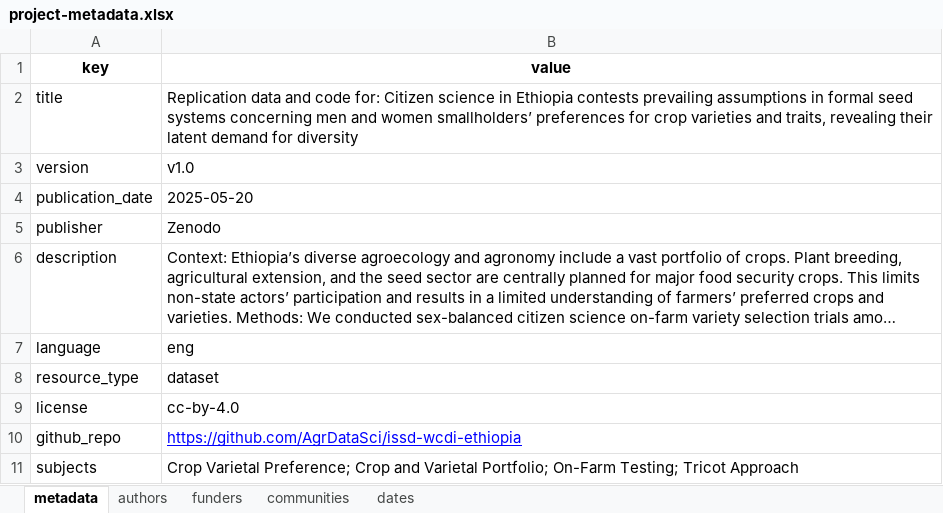
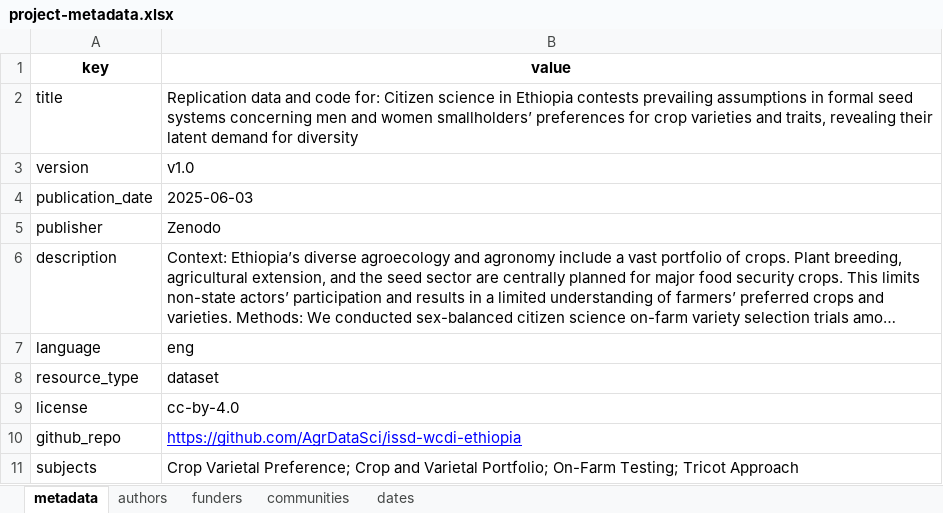
Before and after one commit to AgrDataSci/issd-wcdi-ethiopia, an Excel workbook: metadata/project-metadata.xlsx, sheet metadata, drawn as a sheet; long unchanged cells end in …; values as stored, in another font and other column widths than the file's, no borders; the diff names each change by its address in the sheet, - before the commit and + after, or states it on an @@ line.

Commit message:
metadata

```diff
--- a/metadata/project-metadata.xlsx (sheet metadata)
+++ b/metadata/project-metadata.xlsx (sheet metadata)
-B4 (value): 2025-05-20
+B4 (value): 2025-06-03
```
Also changed, not shown: 1 other file.
